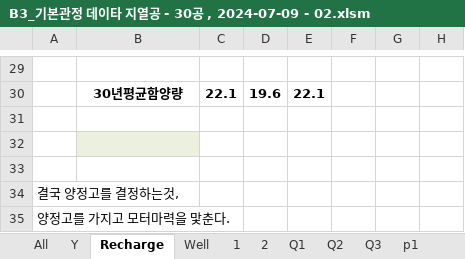
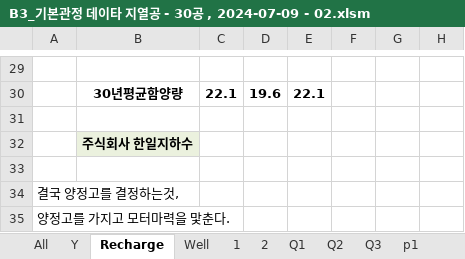
Before and after one commit to ihanseol/02_Excel2, an Excel workbook: 01_Acquifer Pumping Test/03_기본관정데이타/B3_기본관정 데이타 지열공 - 30공 , 2024-07-09 - 02.xlsm, sheet Recharge, drawn as a sheet; only a part is shown, gaps mark what is left out; values as stored, in another font and other column widths than the file's, no borders; charts and pictures not drawn; the diff names each change by its address in the sheet, - before the commit and + after, or states it on an @@ line.

```diff
--- a/01_Acquifer Pumping Test/03_기본관정데이타/B3_기본관정 데이타 지열공 - 30공 , 2024-07-09 - 02.xlsm (sheet Recharge)
+++ b/01_Acquifer Pumping Test/03_기본관정데이타/B3_기본관정 데이타 지열공 - 30공 , 2024-07-09 - 02.xlsm (sheet Recharge)
-B32: (empty)
+B32: 주식회사 한일지하수
```
Also changed, not shown: sheet Well, sheet 2, sheet 1, charts or pictures, 5 other files.
